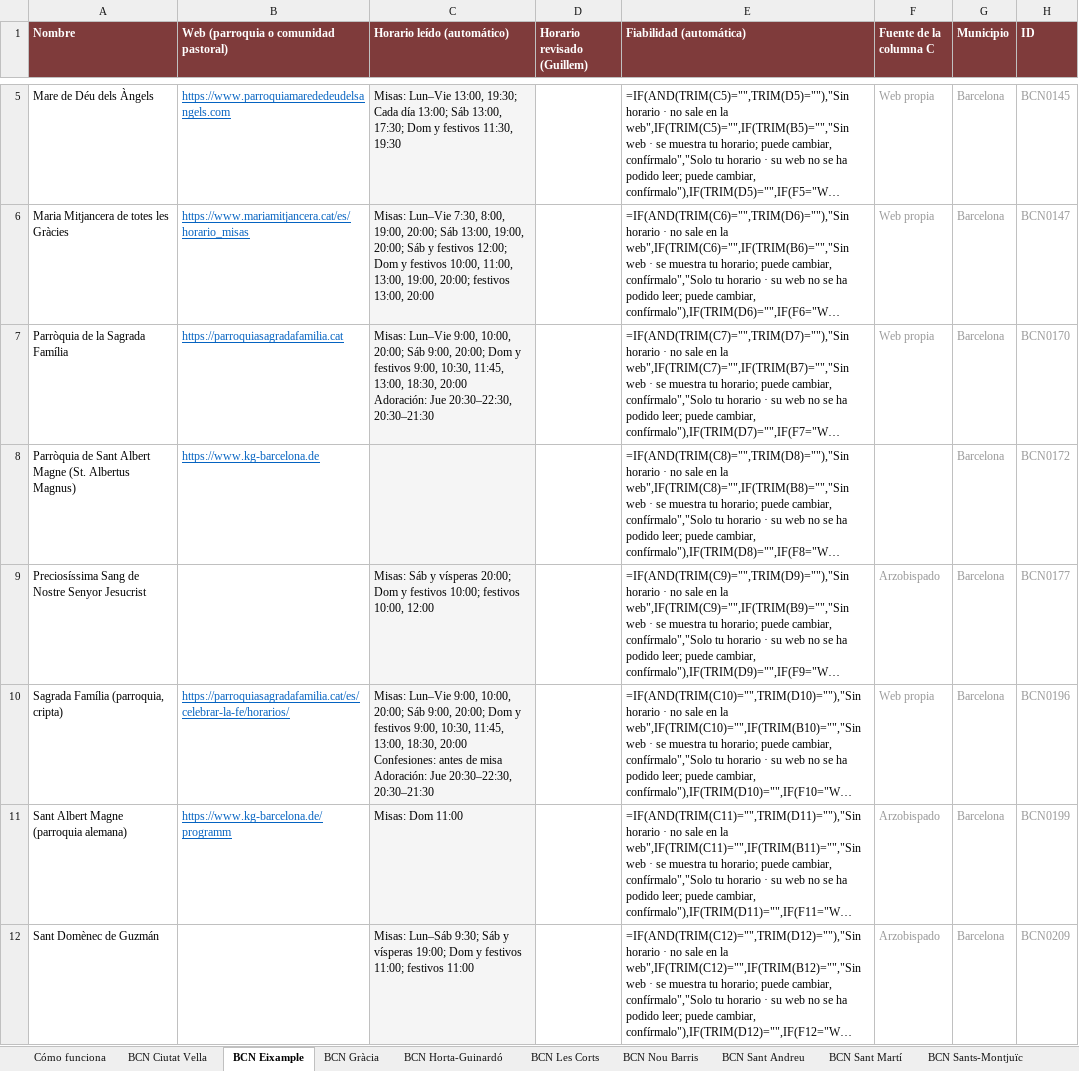
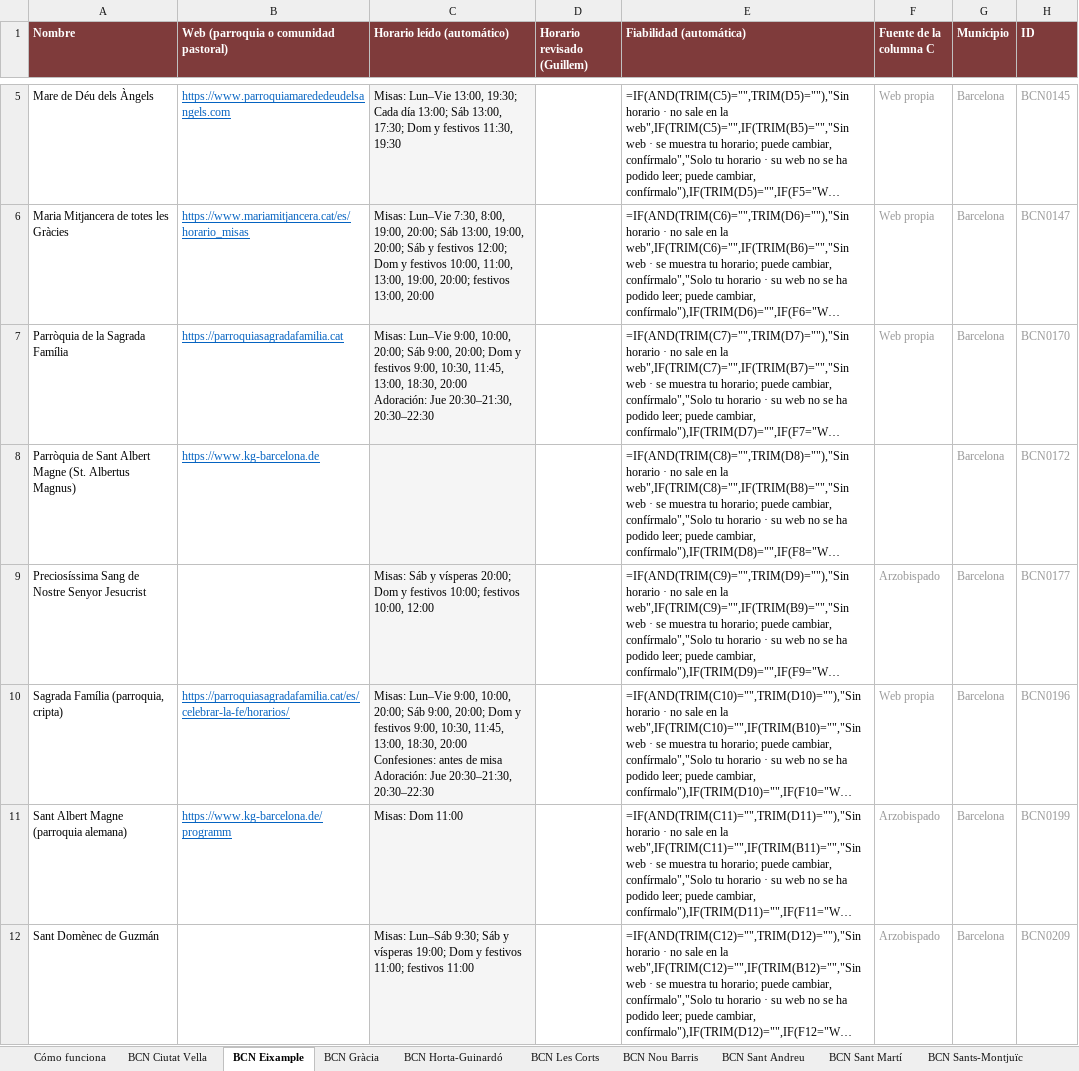
Before and after one commit to gardidribas-hue/misas-barcelona, an Excel workbook: data/horarios/Horarios_revision.xlsx, sheet BCN Eixample, drawn as a sheet; only a part is shown, gaps mark what is left out; long unchanged cells end in …; values as stored, in another font and other column widths than the file's, no borders; formulas without a stored value are shown as written; conditional formats not drawn; the diff names each change by its address in the sheet, - before the commit and + after, or states it on an @@ line.

```diff
--- a/data/horarios/Horarios_revision.xlsx (sheet BCN Eixample)
+++ b/data/horarios/Horarios_revision.xlsx (sheet BCN Eixample)
-C7 (Horario leído (automático)): …Adoración: Jue 20:30–22:30, 20:30–21:30
+C7 (Horario leído (automático)): …Adoración: Jue 20:30–21:30, 20:30–22:30
-C10 (Horario leído (automático)): …Adoración: Jue 20:30–22:30, 20:30–21:30
+C10 (Horario leído (automático)): …Adoración: Jue 20:30–21:30, 20:30–22:30
```
Also changed, not shown: sheet BCN Sant Martí, 1 other file.
